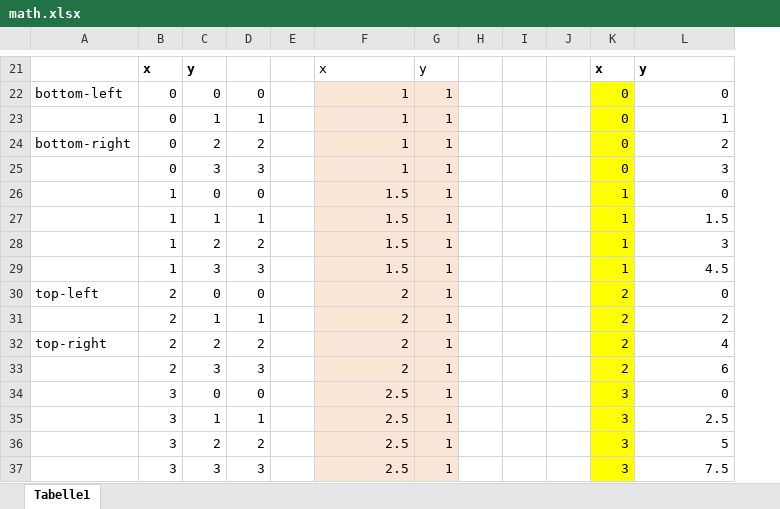
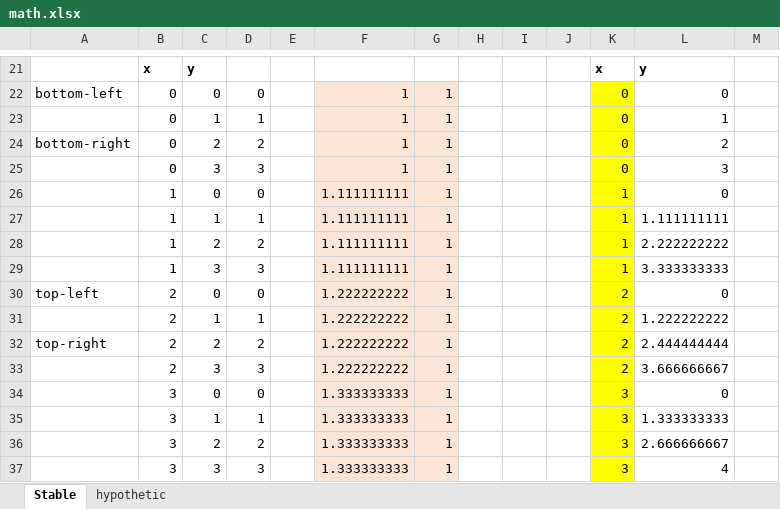
Before and after one commit to magdesign/MAGmapper, an Excel workbook: doc/math.xlsx, sheet Stable, drawn as a sheet; only a part is shown, gaps mark what is left out; values as stored, in another font and other column widths than the file's, no borders; charts and pictures not drawn; removed rows and columns are numbered as before the commit, all else as after; the diff covers the shown part only; the diff names each change by its address in the sheet, - before the commit and + after, or states it on an @@ line.

```diff
--- a/doc/math.xlsx (sheet Stable)
+++ b/doc/math.xlsx (sheet Stable)
-sheet tab: Tabelle1
+sheet tab: Stable
+sheet tab: hypothetic
-column E, empty
+column E, empty
+column M, empty
-F21: x
+F21: (empty)
-G21: y
+G21: (empty)
-F26:F29: 1.5
+F26:F29: 1.111111111
-L27: 1.5
+L27: 1.111111111
-L28: 3
+L28: 2.222222222
-L29: 4.5
+L29: 3.333333333
-F30:F33: 2
+F30:F33: 1.222222222
-L31: 2
+L31: 1.222222222
-L32: 4
+L32: 2.444444444
-L33: 6
+L33: 3.666666667
-F34:F37: 2.5
+F34:F37: 1.333333333
-L35: 2.5
+L35: 1.333333333
-L36: 5
+L36: 2.666666667
-L37: 7.5
+L37: 4
```
Also changed, not shown: 16 added rows, 16 removed rows and cell formats elsewhere in this sheet, formulas that keep their value, charts or pictures, 3 other files.
